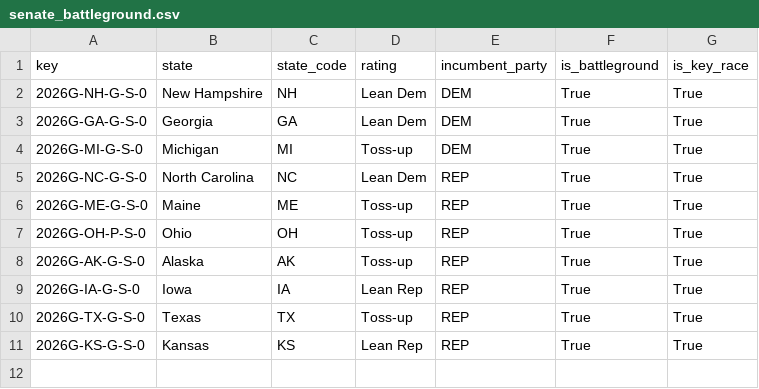
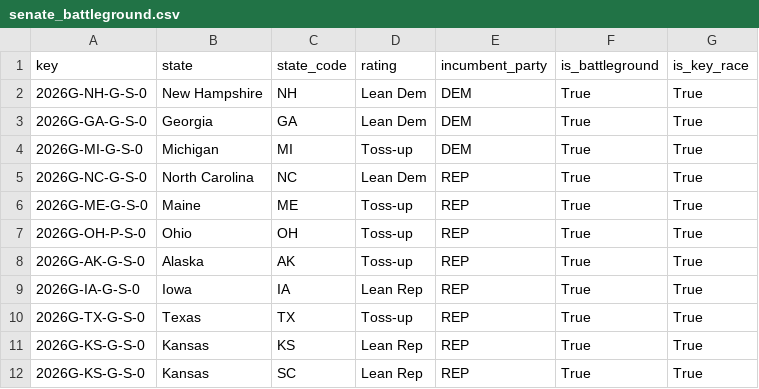
Before and after one commit to cbs-news-data-projects/cbs-news-election, a CSV file: data/processed/senate_battleground.csv, drawn as a sheet; the diff names each change by its address in the sheet, - before the commit and + after, or states it on an @@ line.

Commit message:
Update senate_battleground.csv

```diff
--- a/data/processed/senate_battleground.csv
+++ b/data/processed/senate_battleground.csv
+row 12: 2026G-KS-G-S-0 | Kansas | SC | Lean Rep | REP | True | True
```
